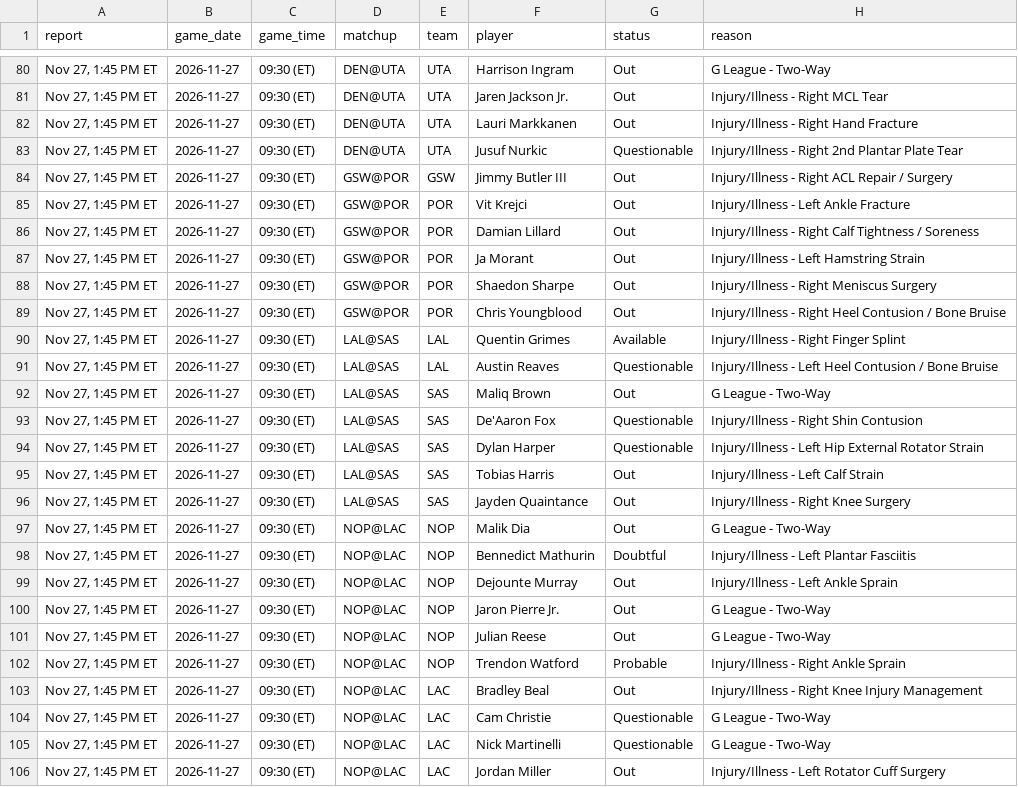
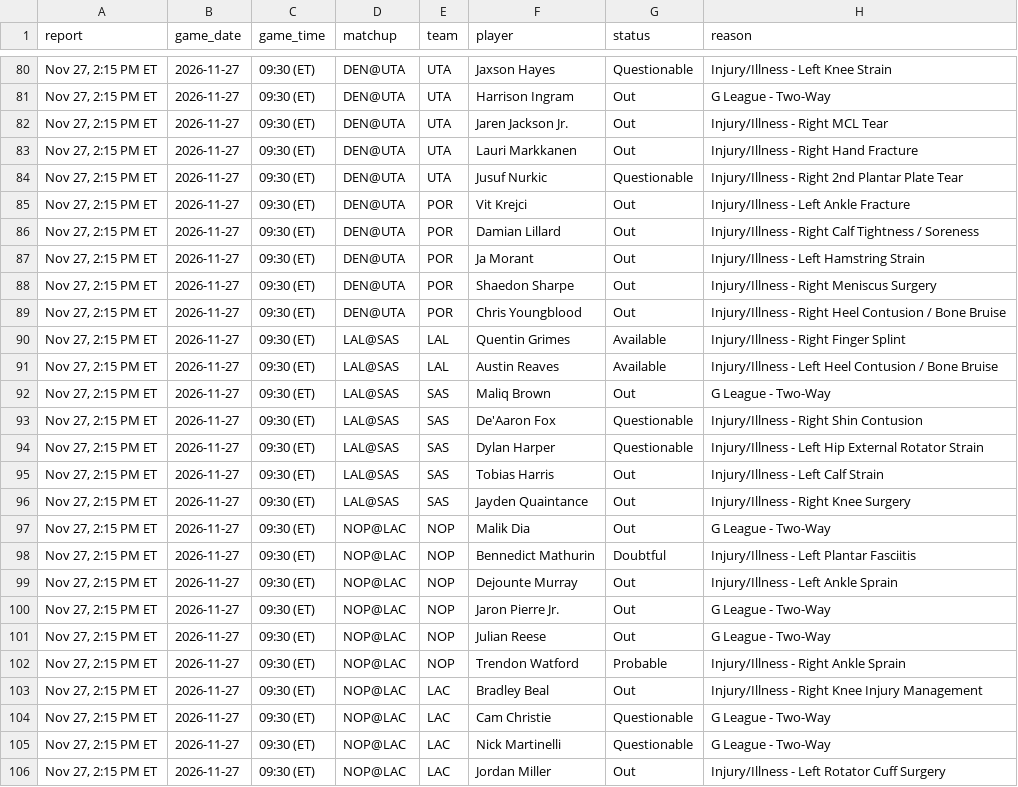
Before and after one commit to Stots714/lakers-tracker, a CSV file: data/nba/injuries.csv, drawn as a sheet; only a part is shown, gaps mark what is left out; the diff covers the shown part only; the diff names each change by its address in the sheet, - before the commit and + after, or states it on an @@ line.

Commit message:
Tick: injury report Nov 27, 2:15 PM ET

```diff
--- a/data/nba/injuries.csv
+++ b/data/nba/injuries.csv
-A80:A106 (report): Nov 27, 1:45 PM ET
+A80:A106 (report): Nov 27, 2:15 PM ET
-F80 (player): Harrison Ingram
+F80 (player): Jaxson Hayes
-G80 (status): Out
+G80 (status): Questionable
-H80 (reason): G League - Two-Way
+H80 (reason): Injury/Illness - Left Knee Strain
-F81 (player): Jaren Jackson Jr.
+F81 (player): Harrison Ingram
-H81 (reason): Injury/Illness - Right MCL Tear
+H81 (reason): G League - Two-Way
-F82 (player): Lauri Markkanen
+F82 (player): Jaren Jackson Jr.
-H82 (reason): Injury/Illness - Right Hand Fracture
+H82 (reason): Injury/Illness - Right MCL Tear
-F83 (player): Jusuf Nurkic
+F83 (player): Lauri Markkanen
-G83 (status): Questionable
+G83 (status): Out
-H83 (reason): Injury/Illness - Right 2nd Plantar Plate Tear
+H83 (reason): Injury/Illness - Right Hand Fracture
-D84:D89 (matchup): GSW@POR
+D84:D89 (matchup): DEN@UTA
-E84 (team): GSW
+E84 (team): UTA
-F84 (player): Jimmy Butler III
+F84 (player): Jusuf Nurkic
-G84 (status): Out
+G84 (status): Questionable
-H84 (reason): Injury/Illness - Right ACL Repair / Surgery
+H84 (reason): Injury/Illness - Right 2nd Plantar Plate Tear
-G91 (status): Questionable
+G91 (status): Available
```
Also changed, not shown: 126 edited cells elsewhere in this file.
